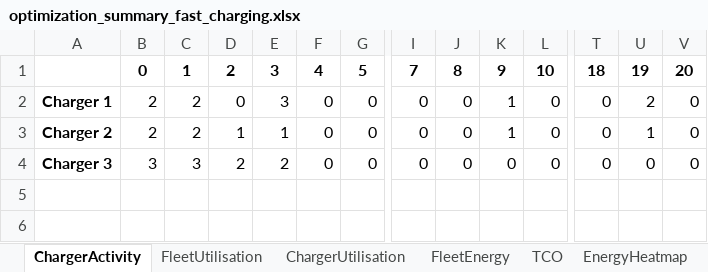
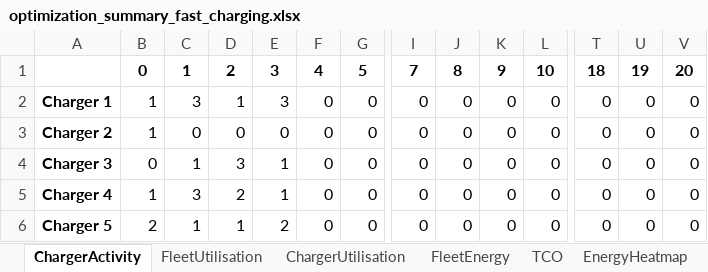
Before and after one commit to prvnpandey/EvTransitMatsim, an Excel workbook: python/optimization_summary_fast_charging.xlsx, sheet ChargerActivity, drawn as a sheet; only a part is shown, gaps mark what is left out; values as stored, in another font and other column widths than the file's, no borders; rows hold the shown columns only; the diff names each change by its address in the sheet, - before the commit and + after, or states it on an @@ line.

```diff
--- a/python/optimization_summary_fast_charging.xlsx (sheet ChargerActivity)
+++ b/python/optimization_summary_fast_charging.xlsx (sheet ChargerActivity)
-B2:B3: 2
+B2:B3: 1
-C2: 2
+C2: 3
-D2: 0
+D2: 1
-K2:K3: 1
+K2:K3: 0
-U2: 2
+U2: 0
-C3: 2
+C3: 0
-D3: 1
+D3: 0
-E3: 1
+E3: 0
-U3: 1
+U3: 0
-B4: 3
+B4: 0
-C4: 3
+C4: 1
-D4: 2
+D4: 3
-E4: 2
+E4: 1
+row 5: Charger 4 | 1 | 3 | 2 | 1 | 0 | 0 | 0 | 0 | 0 | 0 | 0 | 0 | 0
+row 6: Charger 5 | 2 | 1 | 1 | 2 | 0 | 0 | 0 | 0 | 0 | 0 | 0 | 0 | 0
```
Also changed, not shown: sheet EnergyHeatmap, sheet FleetEnergy, sheet FleetUtilisation, sheet TCO, sheet ChargerUtilisation, python/optimization_dataset.xlsx, python/optimization_summary_slow_charging.xlsx, 4 other files.
